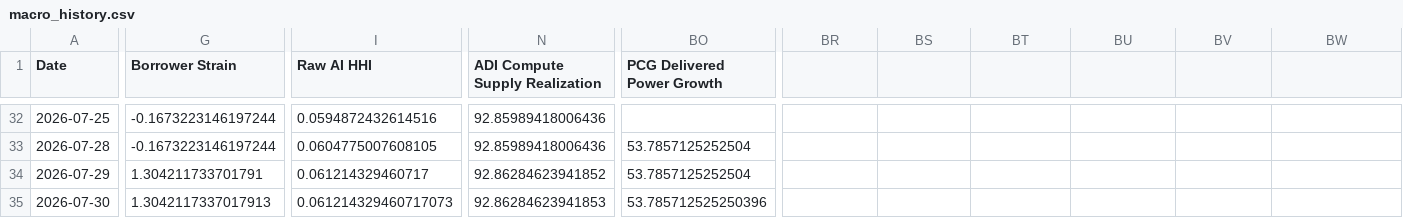
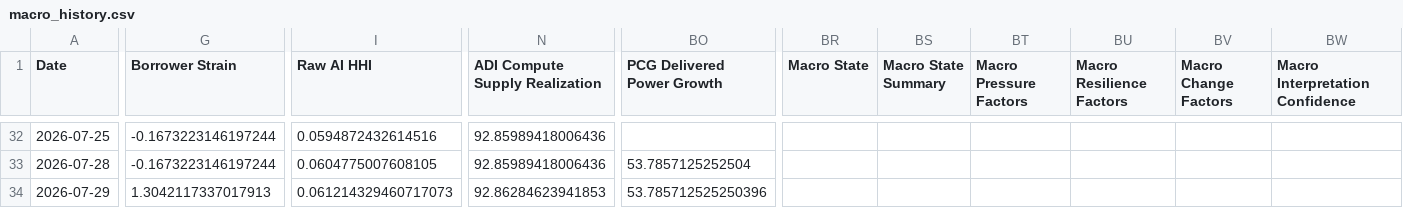
Before and after one commit to seenyoredave/ai_macro_git, a CSV file: archive/macro_history.csv, drawn as a sheet; only a part is shown, gaps mark what is left out; rows hold the shown columns only; the diff covers the shown part only; the diff names each change by its address in the sheet, - before the commit and + after, or states it on an @@ line.

```diff
--- a/archive/macro_history.csv
+++ b/archive/macro_history.csv
-BR1: (empty)
+BR1: Macro State
-BS1: (empty)
+BS1: Macro State Summary
-BT1: (empty)
+BT1: Macro Pressure Factors
-BU1: (empty)
+BU1: Macro Resilience Factors
-BV1: (empty)
+BV1: Macro Change Factors
-BW1: (empty)
+BW1: Macro Interpretation Confidence
-G34 (Borrower Strain): 1.304211733701791
+G34 (Borrower Strain): 1.3042117337017913
-I34 (Raw AI HHI): 0.061214329460717
+I34 (Raw AI HHI): 0.061214329460717073
-N34 (ADI Compute Supply Realization): 92.86284623941852
+N34 (ADI Compute Supply Realization): 92.86284623941853
-BO34 (PCG Delivered Power Growth): 53.7857125252504
+BO34 (PCG Delivered Power Growth): 53.785712525250396
-row 35: 2026-07-30 | 1.3042117337017913 | 0.061214329460717073 | 92.86284623941853 | 53.785712525250396
```
Also changed, not shown: 2 edited cells elsewhere in this file, archive/edgar_history.csv, archive/sector_history.csv, 15 other files.
